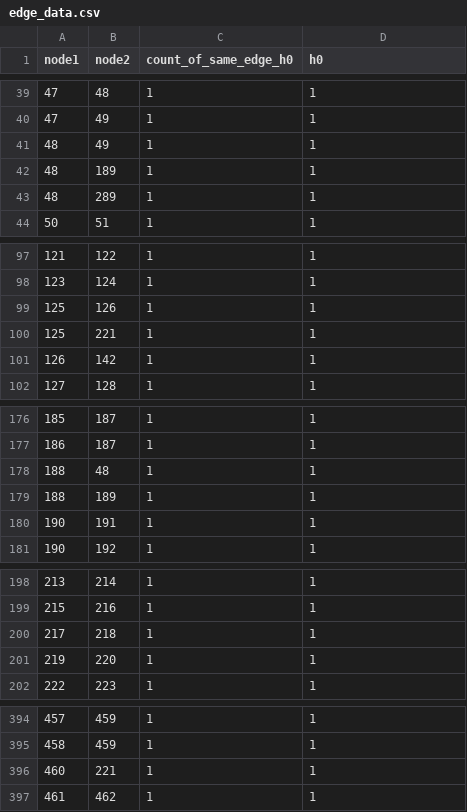
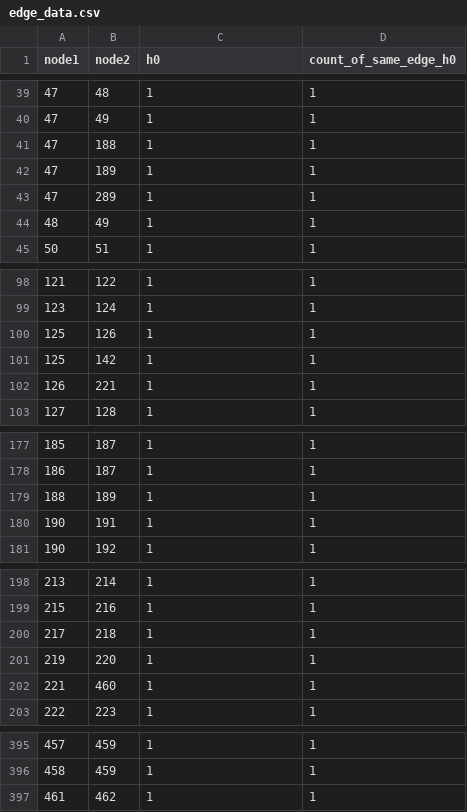
Before and after one commit to NidhiAgrawal27/Masters_Project, a CSV file: correspondence_network/logs/split/iota_logs/h0/generated_files/edge_data.csv, drawn as a sheet; only a part is shown, gaps mark what is left out; the diff covers the shown part only.

```diff
--- a/correspondence_network/logs/split/iota_logs/h0/generated_files/edge_data.csv
+++ b/correspondence_network/logs/split/iota_logs/h0/generated_files/edge_data.csv
@@ -1 +1 @@
-node1,node2,count_of_same_edge_h0,h0
+node1,node2,h0,count_of_same_edge_h0
@@ -40,5 +40,6 @@ node1,node2,count_of_same_edge_h0,h0
 47,49,1,1
+47,188,1,1
+47,189,1,1
+47,289,1,1
 48,49,1,1
-48,189,1,1
-48,289,1,1
 50,51,1,1
@@ -99,4 +100,4 @@ node1,node2,count_of_same_edge_h0,h0
 125,126,1,1
-125,221,1,1
-126,142,1,1
+125,142,1,1
+126,221,1,1
 127,128,1,1
@@ -177,3 +178,2 @@ node1,node2,count_of_same_edge_h0,h0
 186,187,1,1
-188,48,1,1
 188,189,1,1
@@ -201,2 +201,3 @@ node1,node2,count_of_same_edge_h0,h0
 219,220,1,1
+221,460,1,1
 222,223,1,1
@@ -395,3 +396,2 @@ node1,node2,count_of_same_edge_h0,h0
 458,459,1,1
-460,221,1,1
 461,462,1,1
```
Also changed, not shown: 2 edited cells elsewhere in this file, correspondence_network/logs/split/iota_logs/h0+h1/generated_files/address_ids.csv, correspondence_network/logs/split/iota_logs/h0+h1/generated_files/edge_data.csv, 8 other files.
